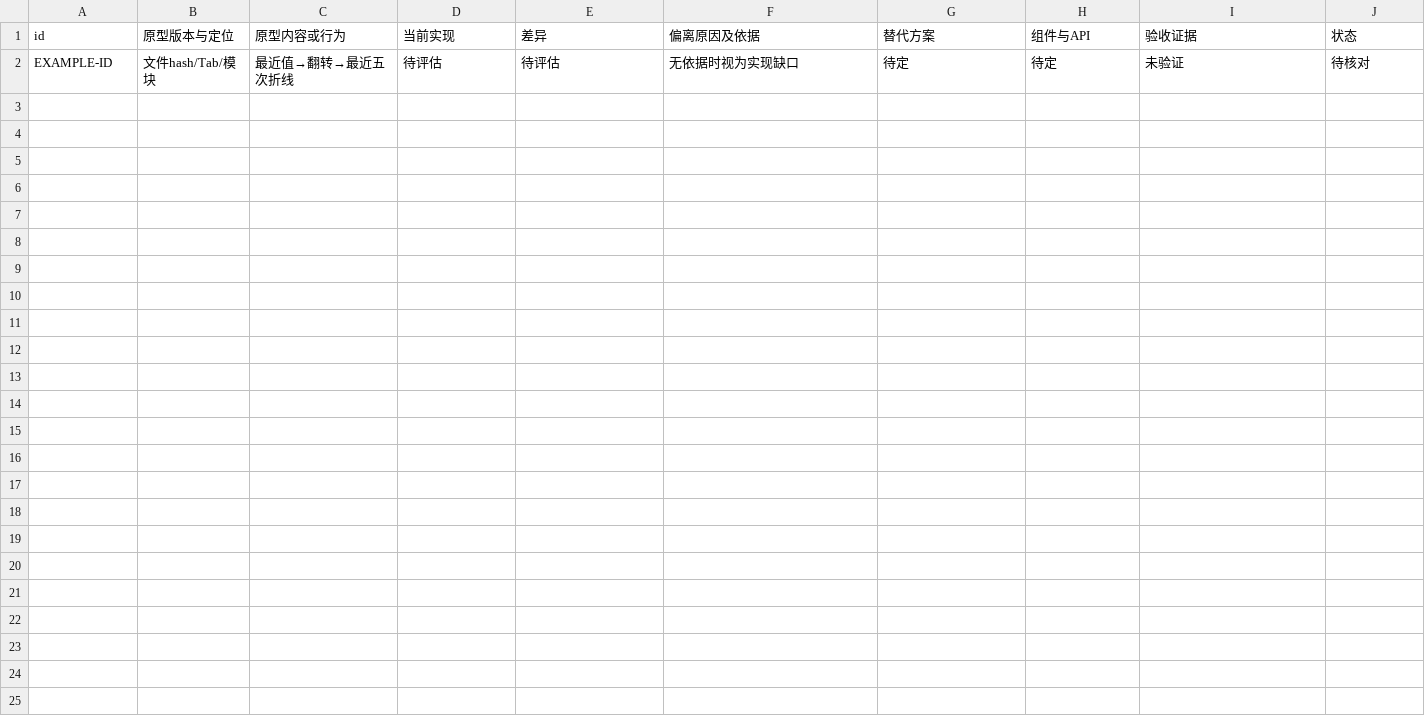
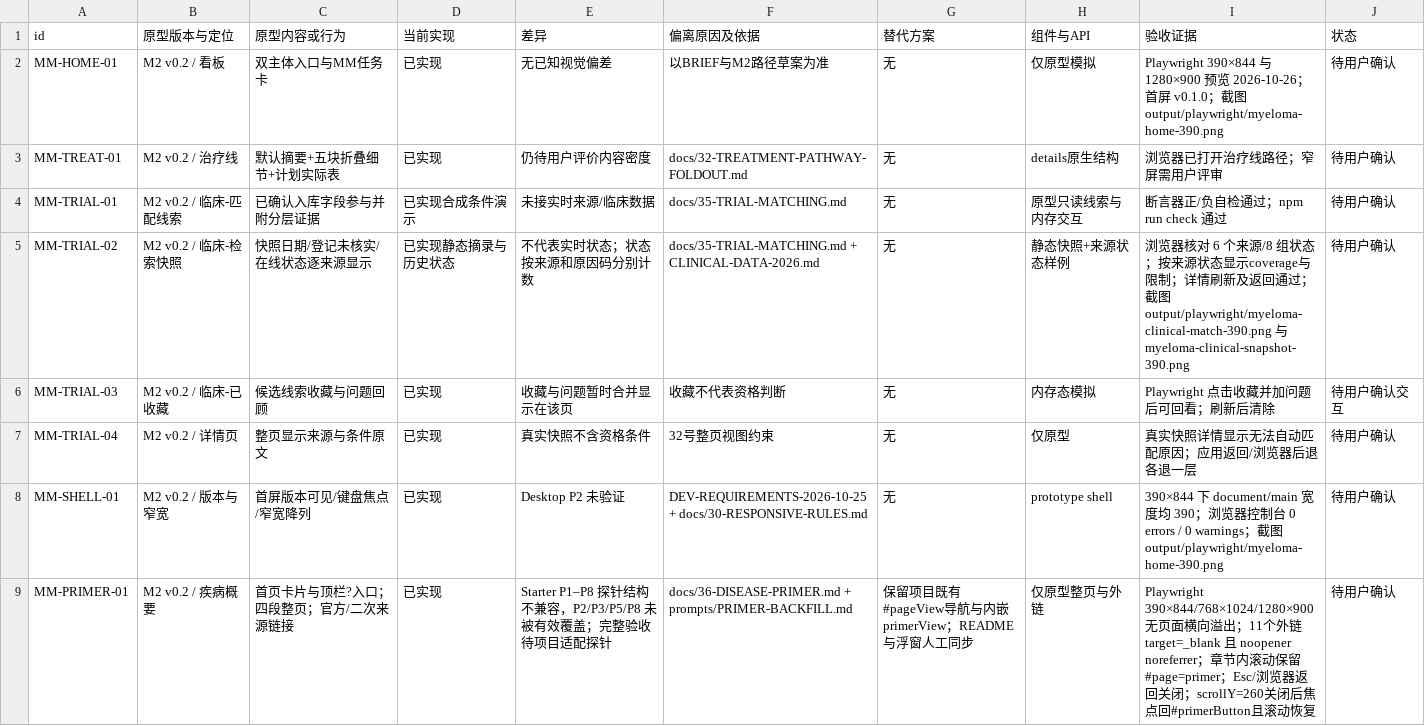
Before and after one commit to xyb-openharness-dsh-plugins/myeloma-workbench, a CSV file: docs/PARITY.csv, drawn as a sheet; removed rows and columns are numbered as before the commit, all else as after; the diff names each change by its address in the sheet, - before the commit and + after, or states it on an @@ line.

Commit message:
feat(trial-matching): 骨髓瘤试验匹配首版 + 2026 试验快照与入门数据
- 新增 docs/35-TRIAL-MATCHING.md 与 prototypes 试验匹配模块
- 新增 scripts/fetch-myeloma-trials-2026.mjs 与 research/myeloma-cancer 快照（trials-2026.jsonl + manifest）
- 新增 check-trial-matching / check-trial-snapshot 断言并纳入 npm run check
- 回填 DESIGN-SESSION / DEV-PLAN / ACCEPTANCE / HANDOFF / LESSONS 等台账

```diff
--- a/docs/PARITY.csv
+++ b/docs/PARITY.csv
-row 2: EXAMPLE-ID | 文件hash/Tab/模块 | 最近值→翻转→最近五次折线 | 待评估 | 待评估 | 无依据时视为实现缺口 | 待定 | 待定 | 未验证 | 待核对
+row 2: MM-HOME-01 | M2 v0.2 / 看板 | 双主体入口与MM任务卡 | 已实现 | 无已知视觉偏差 | 以BRIEF与M2路径草案为准 | 无 | 仅原型模拟 | Playwright 390×844 与 1280×900 预览 2026-10-26；首屏 v0.1.0；截图 output/playwright/myeloma-home-390.png | 待用户确认
+row 3: MM-TREAT-01 | M2 v0.2 / 治疗线 | 默认摘要+五块折叠细节+计划实际表 | 已实现 | 仍待用户评价内容密度 | docs/32-TREATMENT-PATHWAY-FOLDOUT.md | 无 | details原生结构 | 浏览器已打开治疗线路径；窄屏需用户评审 | 待用户确认
+row 4: MM-TRIAL-01 | M2 v0.2 / 临床-匹配线索 | 已确认入库字段参与并附分层证据 | 已实现合成条件演示 | 未接实时来源/临床数据 | docs/35-TRIAL-MATCHING.md | 无 | 原型只读线索与内存交互 | 断言器正/负自检通过；npm run check 通过 | 待用户确认
+row 5: MM-TRIAL-02 | M2 v0.2 / 临床-检索快照 | 快照日期/登记未核实/在线状态逐来源显示 | 已实现静态摘录与历史状态 | 不代表实时状态；状态按来源和原因码分别计数 | docs/35-TRIAL-MATCHING.md + CLINICAL-DATA-2026.md | 无 | 静态快照+来源状态样例 | 浏览器核对 6 个来源/8 组状态；按来源状态显示coverage与限制；详情刷新及返回通过；截图 output/playwright/myeloma-clinical-match-390.png 与 myeloma-clinical-snapshot-390.png | 待用户确认
+row 6: MM-TRIAL-03 | M2 v0.2 / 临床-已收藏 | 候选线索收藏与问题回顾 | 已实现 | 收藏与问题暂时合并显示在该页 | 收藏不代表资格判断 | 无 | 内存态模拟 | Playwright 点击收藏并加问题后可回看；刷新后清除 | 待用户确认交互
+row 7: MM-TRIAL-04 | M2 v0.2 / 详情页 | 整页显示来源与条件原文 | 已实现 | 真实快照不含资格条件 | 32号整页视图约束 | 无 | 仅原型 | 真实快照详情显示无法自动匹配原因；应用返回/浏览器后退各退一层 | 待用户确认
+row 8: MM-SHELL-01 | M2 v0.2 / 版本与窄宽 | 首屏版本可见/键盘焦点/窄宽降列 | 已实现 | Desktop P2 未验证 | DEV-REQUIREMENTS-2026-10-25 + docs/30-RESPONSIVE-RULES.md | 无 | prototype shell | 390×844 下 document/main 宽度均 390；浏览器控制台 0 errors / 0 warnings；截图 output/playwright/myeloma-home-390.png | 待用户确认
+row 9: MM-PRIMER-01 | M2 v0.2 / 疾病概要 | 首页卡片与顶栏?入口；四段整页；官方/二次来源链接 | 已实现 | Starter P1–P8 探针结构不兼容，P2/P3/P5/P8 未被有效覆盖；完整验收待项目适配探针 | docs/36-DISEASE-PRIMER.md + prompts/PRIMER-BACKFILL.md | 保留项目既有#pageView导航与内嵌primerView；README与浮窗人工同步 | 仅原型整页与外链 | Playwright 390×844/768×1024/1280×900 无页面横向溢出；11个外链 target=_blank 且 noopener noreferrer；章节内滚动保留#page=primer；Esc/浏览器返回关闭；scrollY=260关闭后焦点回#primerButton且滚动恢复 | 待用户确认
```
Also changed, not shown: 30 other files.
